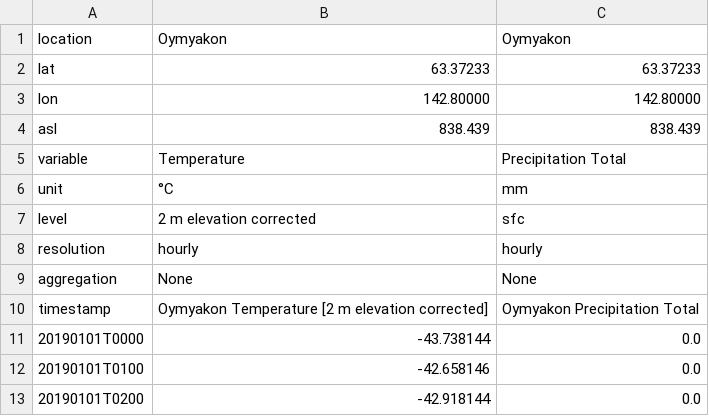
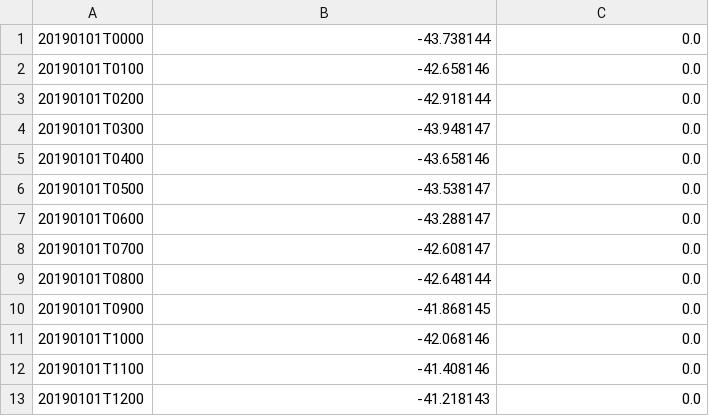
Before and after one commit to JuliaPakhotina/MIP_data, a CSV file: dataexport_20210930T160928.csv, drawn as a sheet; only a part is shown; the shorter side is filled out with more unchanged rows; the diff names each change by its address in the sheet, - before the commit and + after, or states it on an @@ line.

Commit message:
remove headers

```diff
--- a/dataexport_20210930T160928.csv
+++ b/dataexport_20210930T160928.csv
-row 1: location | Oymyakon | Oymyakon
-row 2: lat | 63.37233 | 63.37233
-row 3: lon | 142.80000 | 142.80000
-row 4: asl | 838.439 | 838.439
-row 5: variable | Temperature | Precipitation Total
-row 6: unit | °C | mm
-row 7: level | 2 m elevation corrected | sfc
-row 8: resolution | hourly | hourly
-row 9: aggregation | None | None
-row 10: timestamp | Oymyakon Temperature [2 m elevation corrected] | Oymyakon Precipitation Total
```
